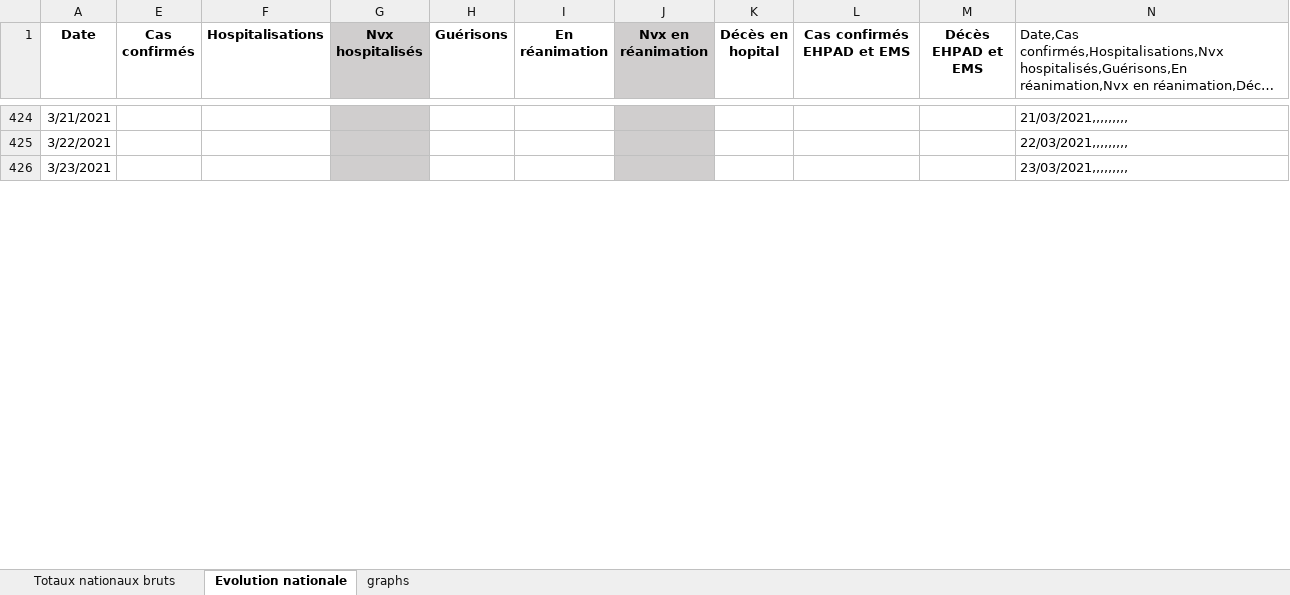
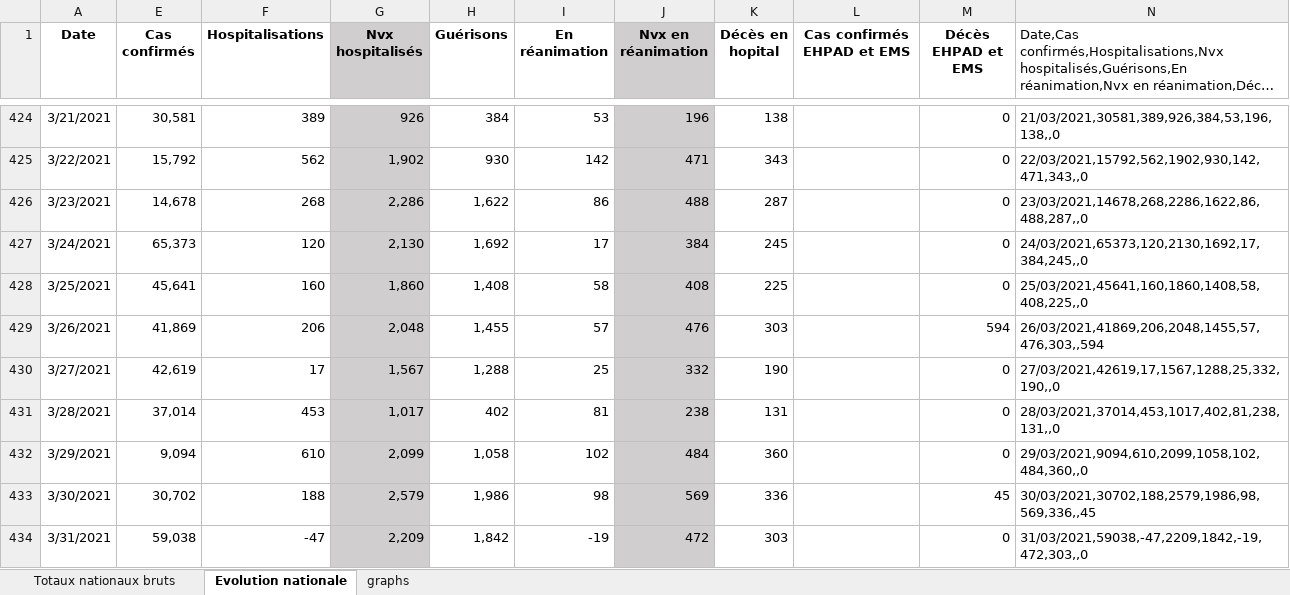
Before and after one commit to pasouf/covid-19, an Excel workbook: Stats coronavirus.xlsx, sheet Evolution nationale, drawn as a sheet; only a part is shown, gaps mark what is left out; long unchanged cells end in …; values as stored, in another font and other column widths than the file's, no borders; the diff covers the shown part only; the diff names each change by its address in the sheet, - before the commit and + after, or states it on an @@ line.

```diff
--- a/Stats coronavirus.xlsx (sheet Evolution nationale)
+++ b/Stats coronavirus.xlsx (sheet Evolution nationale)
-E424 (Cas confirmés): (empty)
+E424 (Cas confirmés): 30,581
-F424 (Hospitalisations): (empty)
+F424 (Hospitalisations): 389
-G424 (Nvx hospitalisés): (empty)
+G424 (Nvx hospitalisés): 926
-H424 (Guérisons): (empty)
+H424 (Guérisons): 384
-I424 (En réanimation): (empty)
+I424 (En réanimation): 53
-J424 (Nvx en réanimation): (empty)
+J424 (Nvx en réanimation): 196
-K424 (Décès en hopital): (empty)
+K424 (Décès en hopital): 138
-M424:M426 (Décès EHPAD et EMS): (empty)
+M424:M426 (Décès EHPAD et EMS): 0
-N424: 21/03/2021,,,,,,,,,
+N424: 21/03/2021,30581,389,926,384,53,196,138,,0
-E425 (Cas confirmés): (empty)
+E425 (Cas confirmés): 15,792
-F425 (Hospitalisations): (empty)
+F425 (Hospitalisations): 562
-G425 (Nvx hospitalisés): (empty)
+G425 (Nvx hospitalisés): 1,902
-H425 (Guérisons): (empty)
+H425 (Guérisons): 930
-I425 (En réanimation): (empty)
+I425 (En réanimation): 142
-J425 (Nvx en réanimation): (empty)
+J425 (Nvx en réanimation): 471
-K425 (Décès en hopital): (empty)
+K425 (Décès en hopital): 343
-N425: 22/03/2021,,,,,,,,,
+N425: 22/03/2021,15792,562,1902,930,142,471,343,,0
-E426 (Cas confirmés): (empty)
+E426 (Cas confirmés): 14,678
-F426 (Hospitalisations): (empty)
+F426 (Hospitalisations): 268
-G426 (Nvx hospitalisés): (empty)
+G426 (Nvx hospitalisés): 2,286
-H426 (Guérisons): (empty)
+H426 (Guérisons): 1,622
-I426 (En réanimation): (empty)
+I426 (En réanimation): 86
-J426 (Nvx en réanimation): (empty)
+J426 (Nvx en réanimation): 488
-K426 (Décès en hopital): (empty)
+K426 (Décès en hopital): 287
-N426: 23/03/2021,,,,,,,,,
+N426: 23/03/2021,14678,268,2286,1622,86,488,287,,0
+row 427: 3/24/2021 | 65,373 | 120 | 2,130 | 1,692 | 17 | 384 | 245 |  | 0 | 24/03/2021,65373,120,2130,1692,17,384,245,,0
+row 428: 3/25/2021 | 45,641 | 160 | 1,860 | 1,408 | 58 | 408 | 225 |  | 0 | 25/03/2021,45641,160,1860,1408,58,408,225,,0
+row 429: 3/26/2021 | 41,869 | 206 | 2,048 | 1,455 | 57 | 476 | 303 |  | 594 | 26/03/2021,41869,206,2048,1455,57,476,303,,594
+row 430: 3/27/2021 | 42,619 | 17 | 1,567 | 1,288 | 25 | 332 | 190 |  | 0 | 27/03/2021,42619,17,1567,1288,25,332,190,,0
+row 431: 3/28/2021 | 37,014 | 453 | 1,017 | 402 | 81 | 238 | 131 |  | 0 | 28/03/2021,37014,453,1017,402,81,238,131,,0
+row 432: 3/29/2021 | 9,094 | 610 | 2,099 | 1,058 | 102 | 484 | 360 |  | 0 | 29/03/2021,9094,610,2099,1058,102,484,360,,0
+row 433: 3/30/2021 | 30,702 | 188 | 2,579 | 1,986 | 98 | 569 | 336 |  | 45 | 30/03/2021,30702,188,2579,1986,98,569,336,,45
+row 434: 3/31/2021 | 59,038 | -47 | 2,209 | 1,842 | -19 | 472 | 303 |  | 0 | 31/03/2021,59038,-47,2209,1842,-19,472,303,,0
```
Also changed, not shown: 23 added rows, 1 removed row and 93 edited cells elsewhere in this sheet, sheet Totaux nationaux bruts, formulas that keep their value, charts or pictures.
